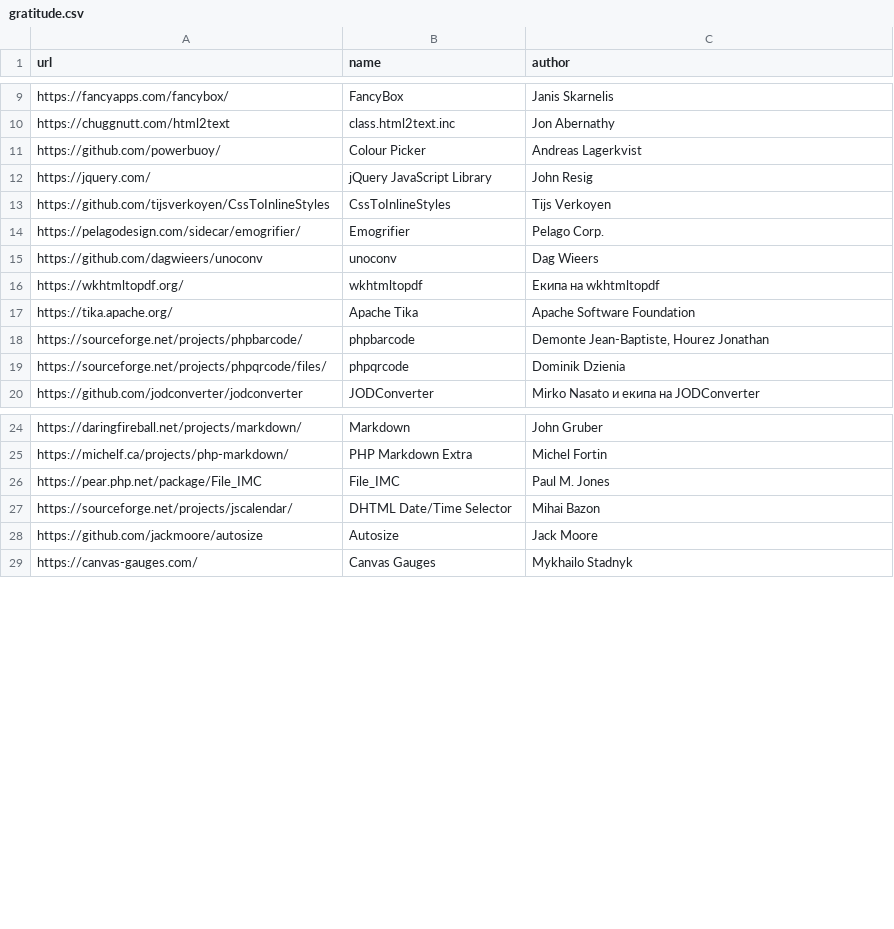
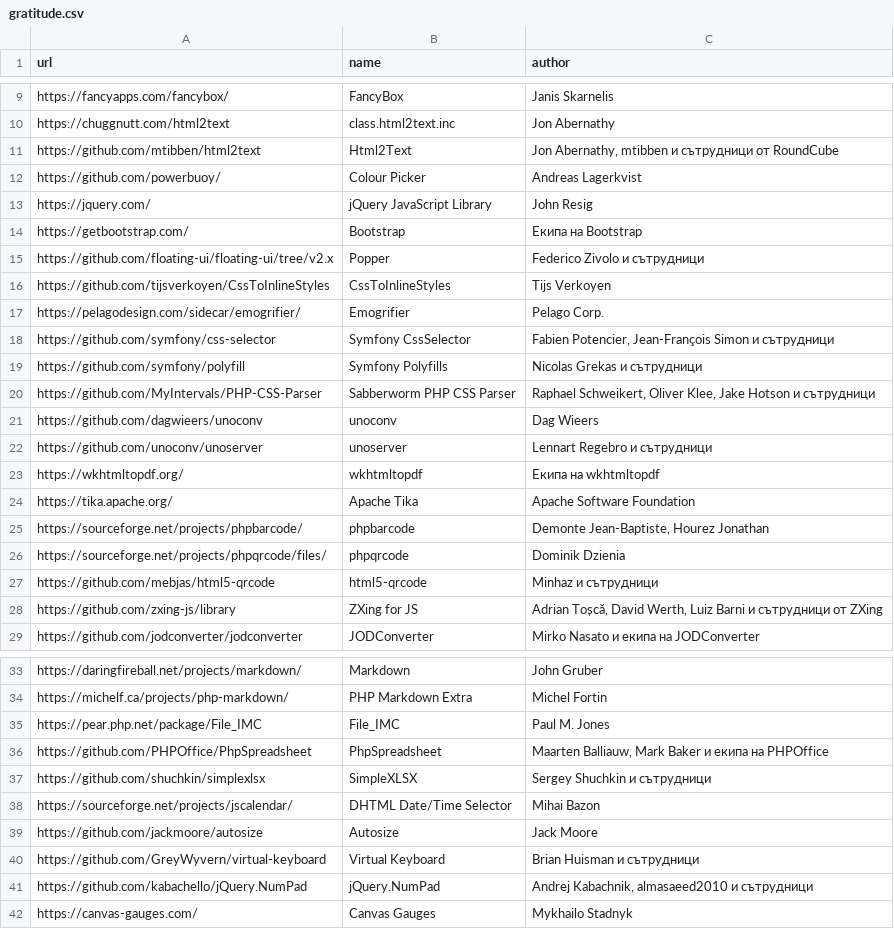
Before and after one commit to bgerp/bgerp, a CSV file: bgerp/data/gratitude.csv, drawn as a sheet; only a part is shown, gaps mark what is left out; the diff covers the shown part only; the diff names each change by its address in the sheet, - before the commit and + after, or states it on an @@ line.

Commit message:
bgerp: Допълване на благодарностите за външните библиотеки

```diff
--- a/bgerp/data/gratitude.csv
+++ b/bgerp/data/gratitude.csv
+row 11: https://github.com/mtibben/html2text | Html2Text | Jon Abernathy, mtibben и сътрудници от RoundCube
+row 14: https://getbootstrap.com/ | Bootstrap | Екипа на Bootstrap
+row 15: https://github.com/floating-ui/floating-ui/tree/v2.x | Popper | Federico Zivolo и сътрудници
+row 18: https://github.com/symfony/css-selector | Symfony CssSelector | Fabien Potencier, Jean-François Simon и сътрудници
+row 19: https://github.com/symfony/polyfill | Symfony Polyfills | Nicolas Grekas и сътрудници
+row 20: https://github.com/MyIntervals/PHP-CSS-Parser | Sabberworm PHP CSS Parser | Raphael Schweikert, Oliver Klee, Jake Hotson и сътрудници
+row 22: https://github.com/unoconv/unoserver | unoserver | Lennart Regebro и сътрудници
+row 27: https://github.com/mebjas/html5-qrcode | html5-qrcode | Minhaz и сътрудници
+row 28: https://github.com/zxing-js/library | ZXing for JS | Adrian Toșcă, David Werth, Luiz Barni и сътрудници от ZXing
+row 36: https://github.com/PHPOffice/PhpSpreadsheet | PhpSpreadsheet | Maarten Balliauw, Mark Baker и екипа на PHPOffice
+row 37: https://github.com/shuchkin/simplexlsx | SimpleXLSX | Sergey Shuchkin и сътрудници
+row 40: https://github.com/GreyWyvern/virtual-keyboard | Virtual Keyboard | Brian Huisman и сътрудници
+row 41: https://github.com/kabachello/jQuery.NumPad | jQuery.NumPad | Andrej Kabachnik, almasaeed2010 и сътрудници
```
Also changed, not shown: 4 added rows and 2 edited cells elsewhere in this file.
